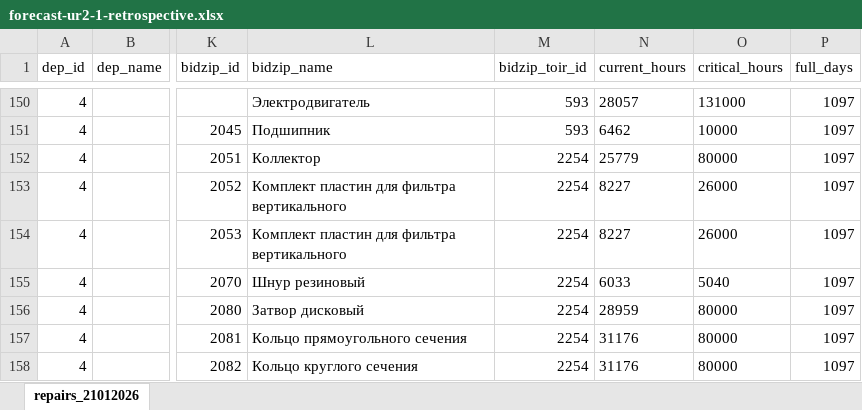
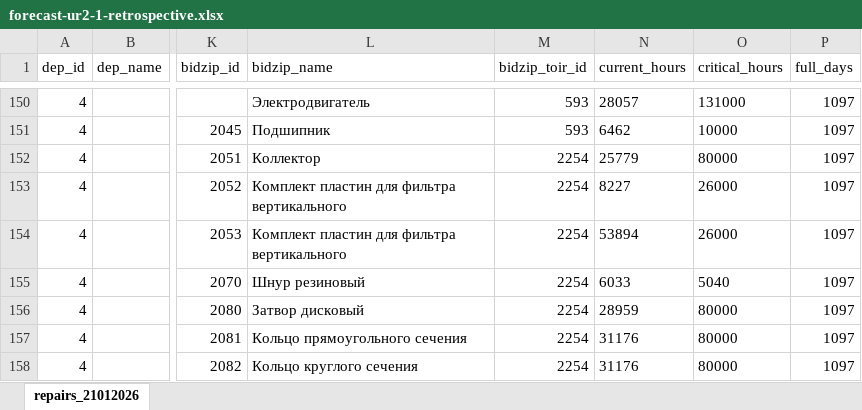
Before and after one commit to ahrshuipy-ux/1c_dkslakdalskd-dsal-, an Excel workbook: forecast-ur2-1-retrospective.xlsx, sheet repairs_21012026, drawn as a sheet; only a part is shown, gaps mark what is left out; values as stored, in another font and other column widths than the file's, no borders; table styles not drawn; the diff names each change by its address in the sheet, - before the commit and + after, or states it on an @@ line.

Commit message:
Adjust UR2.1 retrospective scenario to 55 matches

```diff
--- a/forecast-ur2-1-retrospective.xlsx (sheet repairs_21012026)
+++ b/forecast-ur2-1-retrospective.xlsx (sheet repairs_21012026)
-N154 (current_hours): 8227
+N154 (current_hours): 53894
```
